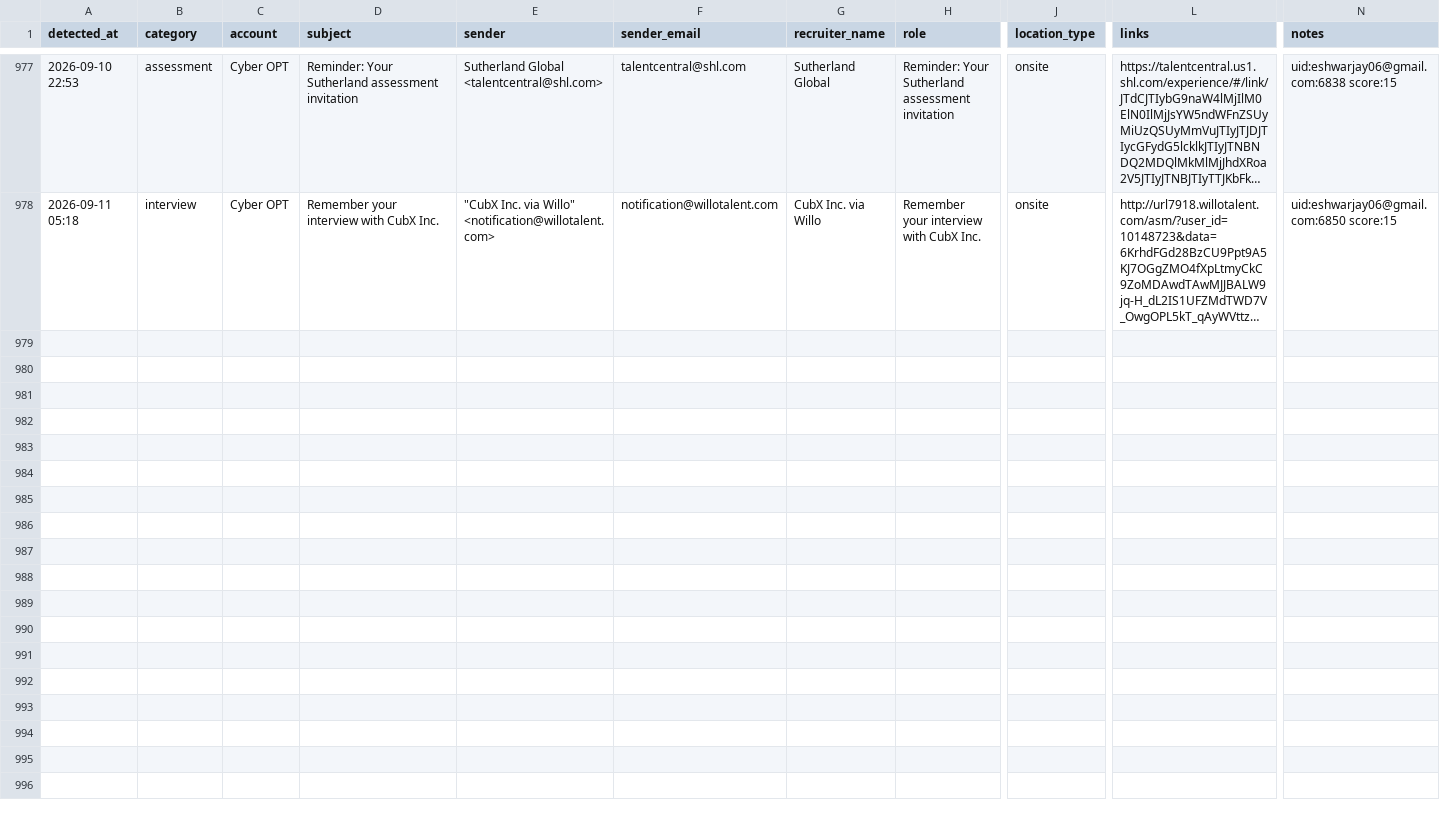
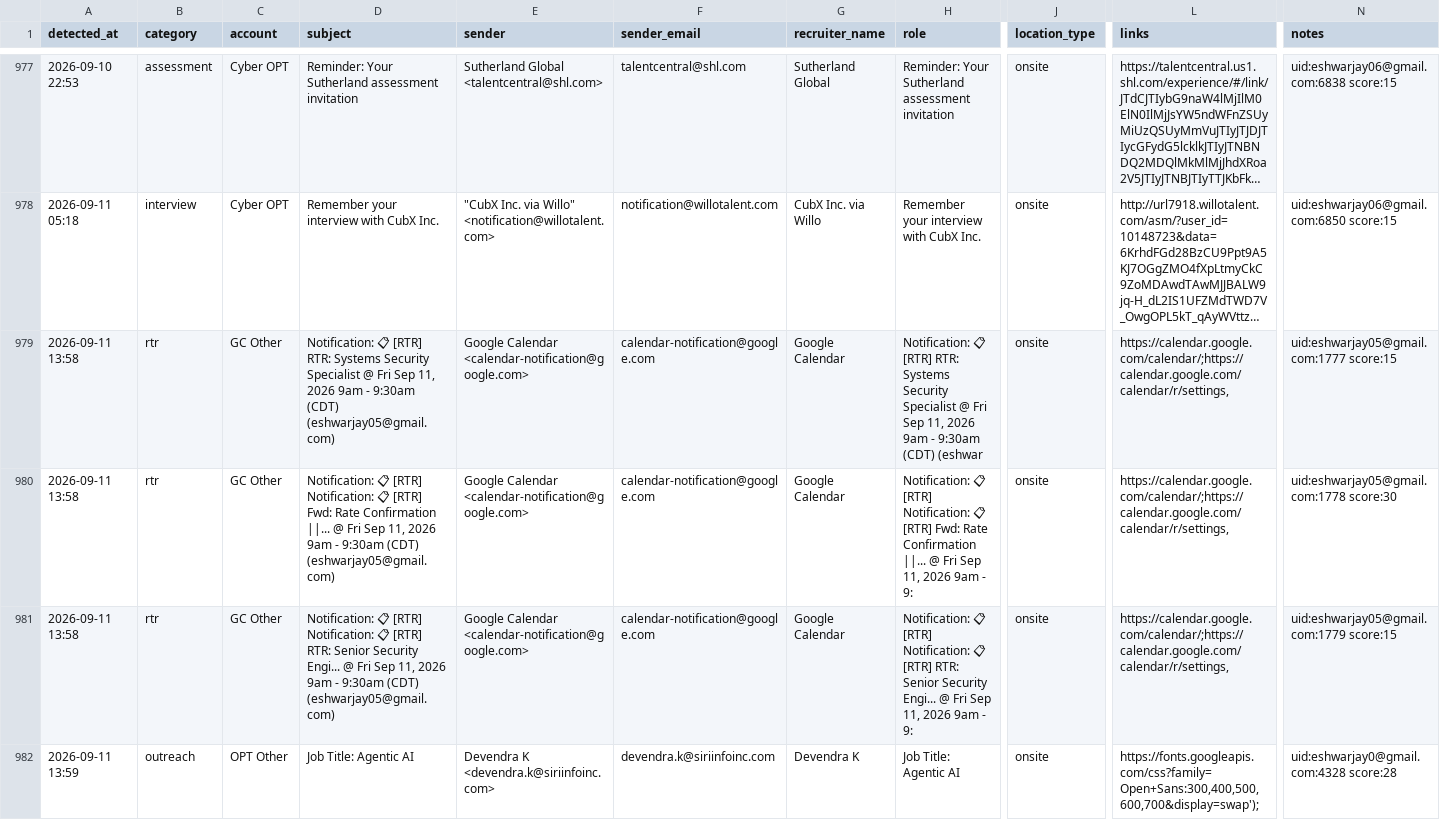
Before and after one commit to eshwarjay0-delS/gmail-watcher, a CSV file: data/rtr_followup_tracker.csv, drawn as a sheet; only a part is shown, gaps mark what is left out; long unchanged cells end in …; rows hold the shown columns only; the diff names each change by its address in the sheet, - before the commit and + after, or states it on an @@ line.

```diff
--- a/data/rtr_followup_tracker.csv
+++ b/data/rtr_followup_tracker.csv
+row 979: 2026-09-11 13:58 | rtr | GC Other | Notification: 📋 [RTR] RTR: Systems Security Specialist @ Fri Sep 11, 2026 9am - 9:30am (CDT) (eshwarjay05@gmail.com) | Google Calendar <calendar-notification@google.com> | calendar-notification@google.com | Google Calendar | Notification: 📋 [RTR] RTR: Systems Security Specialist @ Fri Sep 11, 2026 9am - 9:30am (CDT) (eshwar | onsite | https://calendar.google.com/calendar/;https://calendar.google.com/calendar/r/settings, | uid:eshwarjay05@gmail.com:1777 score:15
+row 980: 2026-09-11 13:58 | rtr | GC Other | Notification: 📋 [RTR] Notification: 📋 [RTR] Fwd: Rate Confirmation ||... @ Fri Sep 11, 2026 9am - 9:30am (CDT) (eshwarjay05@gmail.com) | Google Calendar <calendar-notification@google.com> | calendar-notification@google.com | Google Calendar | Notification: 📋 [RTR] Notification: 📋 [RTR] Fwd: Rate Confirmation ||... @ Fri Sep 11, 2026 9am - 9: | onsite | https://calendar.google.com/calendar/;https://calendar.google.com/calendar/r/settings, | uid:eshwarjay05@gmail.com:1778 score:30
+row 981: 2026-09-11 13:58 | rtr | GC Other | Notification: 📋 [RTR] Notification: 📋 [RTR] RTR: Senior Security Engi... @ Fri Sep 11, 2026 9am - 9:30am (CDT) (eshwarjay05@gmail.com) | Google Calendar <calendar-notification@google.com> | calendar-notification@google.com | Google Calendar | Notification: 📋 [RTR] Notification: 📋 [RTR] RTR: Senior Security Engi... @ Fri Sep 11, 2026 9am - 9: | onsite | https://calendar.google.com/calendar/;https://calendar.google.com/calendar/r/settings, | uid:eshwarjay05@gmail.com:1779 score:15
+row 982: 2026-09-11 13:59 | outreach | OPT Other | Job Title: Agentic AI | Devendra K <devendra.k@siriinfoinc.com> | devendra.k@siriinfoinc.com | Devendra K | Job Title: Agentic AI | onsite | https://fonts.googleapis.com/css?family=Open+Sans:300,400,500,600,700&display=swap'); | uid:eshwarjay0@gmail.com:4328 score:28
```
Also changed, not shown: 3 other files.
